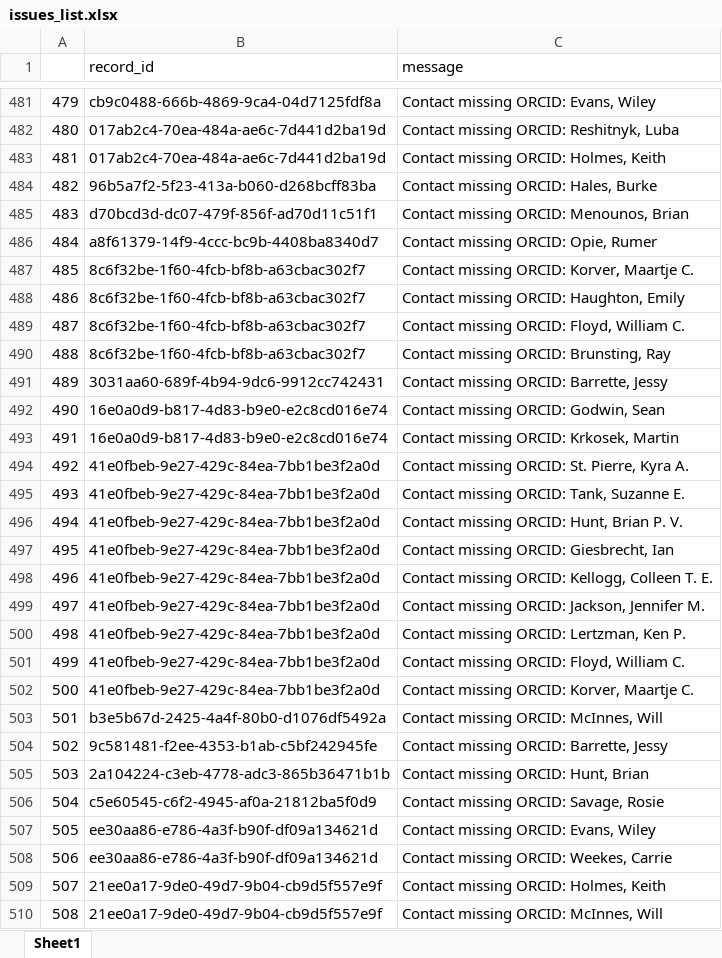
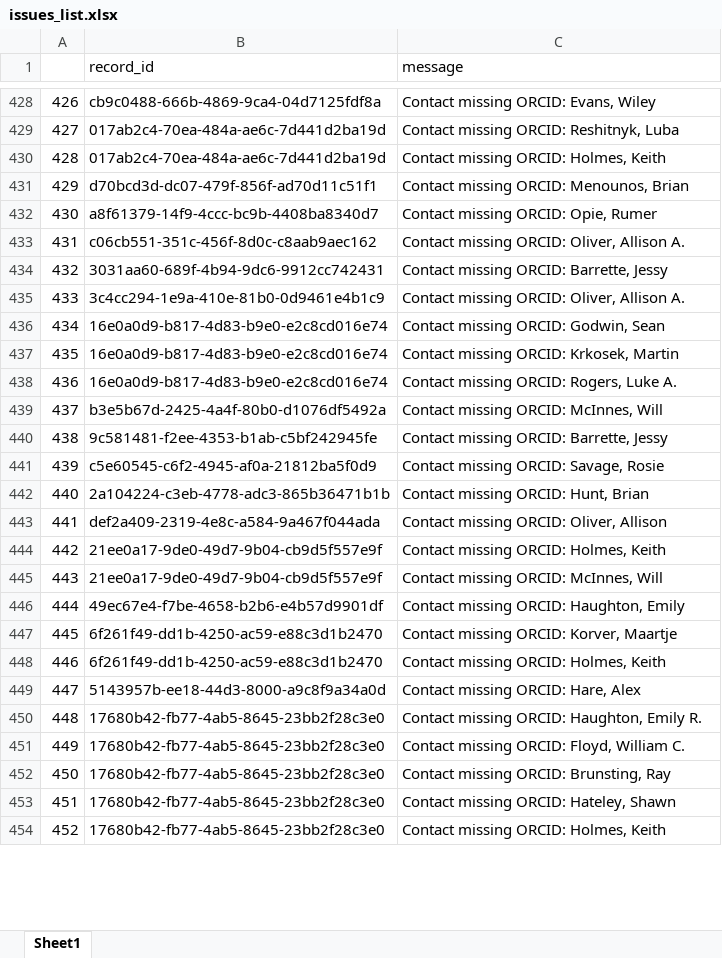
Before and after one commit to HakaiInstitute/hakai-ckan-records-checks, an Excel workbook: docs/issues_list.xlsx, sheet Sheet1, drawn as a sheet; only a part is shown, gaps mark what is left out; the shorter side is filled out with more unchanged rows; values as stored, in another font and other column widths than the file's, no borders; removed rows and columns are numbered as before the commit, all else as after; the diff covers the shown part only; the diff names each change by its address in the sheet, - before the commit and + after, or states it on an @@ line.

```diff
--- a/docs/issues_list.xlsx (sheet Sheet1)
+++ b/docs/issues_list.xlsx (sheet Sheet1)
@@ column A renumbered from row 9 down @@
-row 484: 482 | 96b5a7f2-5f23-413a-b060-d268bcff83ba | Contact missing ORCID: Hales, Burke
-row 487: 485 | 8c6f32be-1f60-4fcb-bf8b-a63cbac302f7 | Contact missing ORCID: Korver, Maartje C.
-row 488: 486 | 8c6f32be-1f60-4fcb-bf8b-a63cbac302f7 | Contact missing ORCID: Haughton, Emily
-row 489: 487 | 8c6f32be-1f60-4fcb-bf8b-a63cbac302f7 | Contact missing ORCID: Floyd, William C.
-row 490: 488 | 8c6f32be-1f60-4fcb-bf8b-a63cbac302f7 | Contact missing ORCID: Brunsting, Ray
+row 433: 431 | c06cb551-351c-456f-8d0c-c8aab9aec162 | Contact missing ORCID: Oliver, Allison A.
+row 435: 433 | 3c4cc294-1e9a-410e-81b0-0d9461e4b1c9 | Contact missing ORCID: Oliver, Allison A.
-row 494: 492 | 41e0fbeb-9e27-429c-84ea-7bb1be3f2a0d | Contact missing ORCID: St. Pierre, Kyra A.
-row 495: 493 | 41e0fbeb-9e27-429c-84ea-7bb1be3f2a0d | Contact missing ORCID: Tank, Suzanne E.
-row 496: 494 | 41e0fbeb-9e27-429c-84ea-7bb1be3f2a0d | Contact missing ORCID: Hunt, Brian P. V.
-row 497: 495 | 41e0fbeb-9e27-429c-84ea-7bb1be3f2a0d | Contact missing ORCID: Giesbrecht, Ian
-row 498: 496 | 41e0fbeb-9e27-429c-84ea-7bb1be3f2a0d | Contact missing ORCID: Kellogg, Colleen T. E.
-row 499: 497 | 41e0fbeb-9e27-429c-84ea-7bb1be3f2a0d | Contact missing ORCID: Jackson, Jennifer M.
-row 500: 498 | 41e0fbeb-9e27-429c-84ea-7bb1be3f2a0d | Contact missing ORCID: Lertzman, Ken P.
-row 501: 499 | 41e0fbeb-9e27-429c-84ea-7bb1be3f2a0d | Contact missing ORCID: Floyd, William C.
-row 502: 500 | 41e0fbeb-9e27-429c-84ea-7bb1be3f2a0d | Contact missing ORCID: Korver, Maartje C.
+row 438: 436 | 16e0a0d9-b817-4d83-b9e0-e2c8cd016e74 | Contact missing ORCID: Rogers, Luke A.
@@ row 506 moved to row 441: 439 @@
-row 507: 505 | ee30aa86-e786-4a3f-b90f-df09a134621d | Contact missing ORCID: Evans, Wiley
-row 508: 506 | ee30aa86-e786-4a3f-b90f-df09a134621d | Contact missing ORCID: Weekes, Carrie
+row 443: 441 | def2a409-2319-4e8c-a584-9a467f044ada | Contact missing ORCID: Oliver, Allison
```
Also changed, not shown: 6 added rows, 73 removed rows, 102 moved rows and 4 edited cells elsewhere in this sheet, docs/catalog_summary.xlsx, 36 other files.
